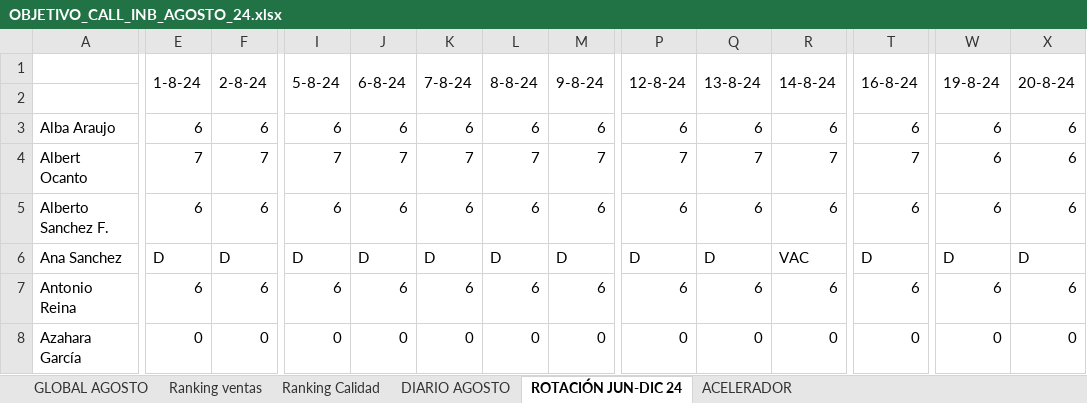
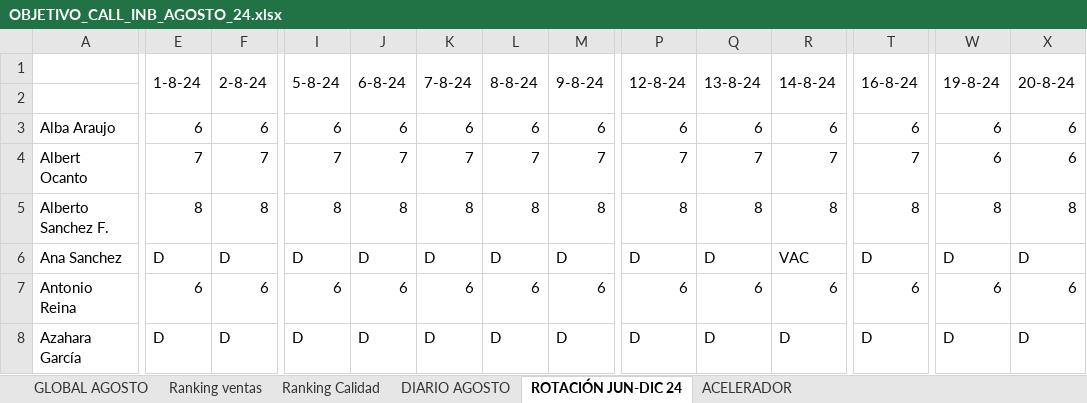
Before and after one commit to cefeidas/Finetwork-Automation, an Excel workbook: inbound/OBJETIVO_CALL_INB_AGOSTO_24.xlsx, sheet ROTACIÓN JUN-DIC 24, drawn as a sheet; only a part is shown, gaps mark what is left out; values as stored, in another font and other column widths than the file's, no cell formats; the diff covers the shown part only; the diff names each change by its address in the sheet, - before the commit and + after, or states it on an @@ line.

```diff
--- a/inbound/OBJETIVO_CALL_INB_AGOSTO_24.xlsx (sheet ROTACIÓN JUN-DIC 24)
+++ b/inbound/OBJETIVO_CALL_INB_AGOSTO_24.xlsx (sheet ROTACIÓN JUN-DIC 24)
-E5 (1-8-24): 6
+E5 (1-8-24): 8
-F5 (2-8-24): 6
+F5 (2-8-24): 8
-I5 (5-8-24): 6
+I5 (5-8-24): 8
-J5 (6-8-24): 6
+J5 (6-8-24): 8
-K5 (7-8-24): 6
+K5 (7-8-24): 8
-L5 (8-8-24): 6
+L5 (8-8-24): 8
-M5 (9-8-24): 6
+M5 (9-8-24): 8
-P5 (12-8-24): 6
+P5 (12-8-24): 8
-Q5 (13-8-24): 6
+Q5 (13-8-24): 8
-R5 (14-8-24): 6
+R5 (14-8-24): 8
-T5 (16-8-24): 6
+T5 (16-8-24): 8
-W5 (19-8-24): 6
+W5 (19-8-24): 8
-X5 (20-8-24): 6
+X5 (20-8-24): 8
-E8 (1-8-24): 0
+E8 (1-8-24): D
-F8 (2-8-24): 0
+F8 (2-8-24): D
-I8 (5-8-24): 0
+I8 (5-8-24): D
-J8 (6-8-24): 0
+J8 (6-8-24): D
-K8 (7-8-24): 0
+K8 (7-8-24): D
-L8 (8-8-24): 0
+L8 (8-8-24): D
-M8 (9-8-24): 0
+M8 (9-8-24): D
-P8 (12-8-24): 0
+P8 (12-8-24): D
-Q8 (13-8-24): 0
+Q8 (13-8-24): D
-R8 (14-8-24): 0
+R8 (14-8-24): D
-T8 (16-8-24): 0
+T8 (16-8-24): D
-W8 (19-8-24): 0
+W8 (19-8-24): D
-X8 (20-8-24): 0
+X8 (20-8-24): D
```
Also changed, not shown: 3 added rows, 4 removed rows and 170 edited cells elsewhere in this sheet, sheet DIARIO AGOSTO, sheet GLOBAL AGOSTO, sheet Ranking Calidad, sheet Ranking ventas, sheet ACELERADOR, cell formats, hidden cells, 4 other files.
